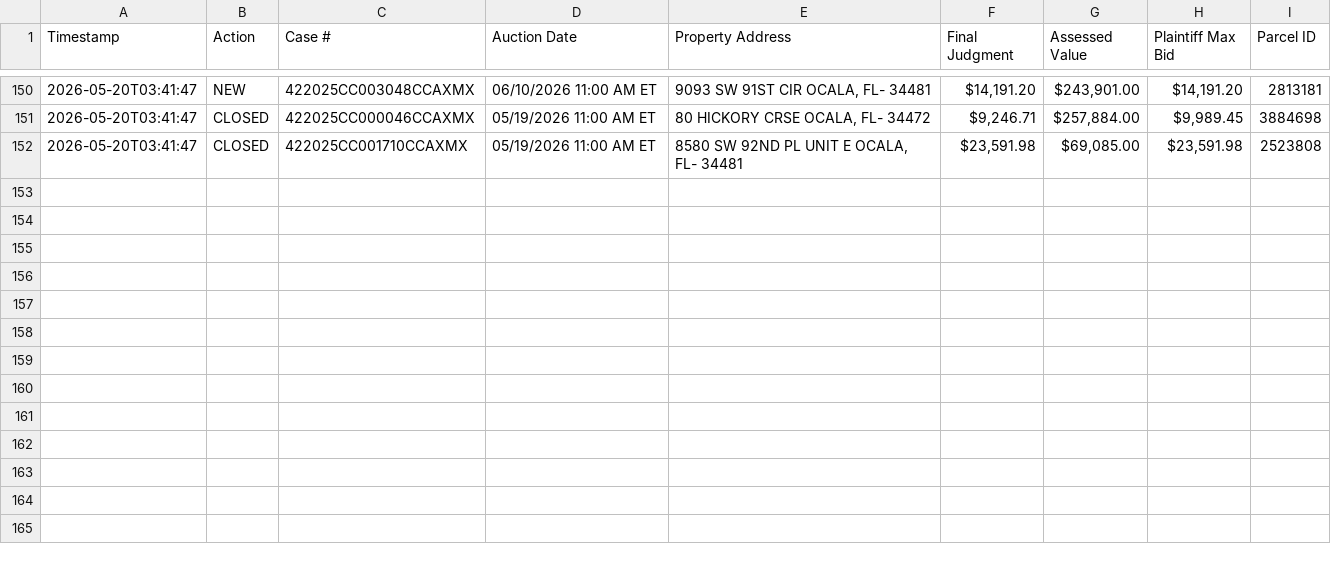
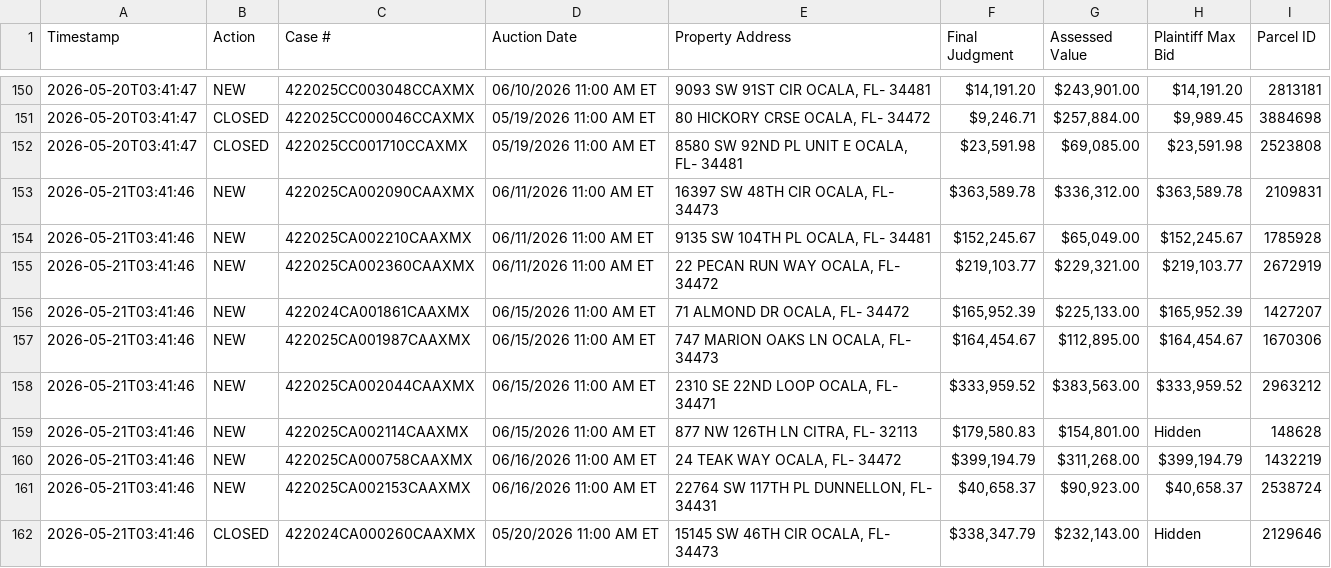
Before and after one commit to figlesias7/realforeclose-marion, a CSV file: data/event_log.csv, drawn as a sheet; only a part is shown, gaps mark what is left out; the diff names each change by its address in the sheet, - before the commit and + after, or states it on an @@ line.

```diff
--- a/data/event_log.csv
+++ b/data/event_log.csv
+row 153: 2026-05-21T03:41:46 | NEW | 422025CA002090CAAXMX | 06/11/2026 11:00 AM ET | 16397 SW 48TH CIR OCALA, FL- 34473 | $363,589.78 | $336,312.00 | $363,589.78 | 2109831
+row 154: 2026-05-21T03:41:46 | NEW | 422025CA002210CAAXMX | 06/11/2026 11:00 AM ET | 9135 SW 104TH PL OCALA, FL- 34481 | $152,245.67 | $65,049.00 | $152,245.67 | 1785928
+row 155: 2026-05-21T03:41:46 | NEW | 422025CA002360CAAXMX | 06/11/2026 11:00 AM ET | 22 PECAN RUN WAY OCALA, FL- 34472 | $219,103.77 | $229,321.00 | $219,103.77 | 2672919
+row 156: 2026-05-21T03:41:46 | NEW | 422024CA001861CAAXMX | 06/15/2026 11:00 AM ET | 71 ALMOND DR OCALA, FL- 34472 | $165,952.39 | $225,133.00 | $165,952.39 | 1427207
+row 157: 2026-05-21T03:41:46 | NEW | 422025CA001987CAAXMX | 06/15/2026 11:00 AM ET | 747 MARION OAKS LN OCALA, FL- 34473 | $164,454.67 | $112,895.00 | $164,454.67 | 1670306
+row 158: 2026-05-21T03:41:46 | NEW | 422025CA002044CAAXMX | 06/15/2026 11:00 AM ET | 2310 SE 22ND LOOP OCALA, FL- 34471 | $333,959.52 | $383,563.00 | $333,959.52 | 2963212
+row 159: 2026-05-21T03:41:46 | NEW | 422025CA002114CAAXMX | 06/15/2026 11:00 AM ET | 877 NW 126TH LN CITRA, FL- 32113 | $179,580.83 | $154,801.00 | Hidden | 148628
+row 160: 2026-05-21T03:41:46 | NEW | 422025CA000758CAAXMX | 06/16/2026 11:00 AM ET | 24 TEAK WAY OCALA, FL- 34472 | $399,194.79 | $311,268.00 | $399,194.79 | 1432219
+row 161: 2026-05-21T03:41:46 | NEW | 422025CA002153CAAXMX | 06/16/2026 11:00 AM ET | 22764 SW 117TH PL DUNNELLON, FL- 34431 | $40,658.37 | $90,923.00 | $40,658.37 | 2538724
+row 162: 2026-05-21T03:41:46 | CLOSED | 422024CA000260CAAXMX | 05/20/2026 11:00 AM ET | 15145 SW 46TH CIR OCALA, FL- 34473 | $338,347.79 | $232,143.00 | Hidden | 2129646
```
Also changed, not shown: data/all_seen.csv, 3 other files.
